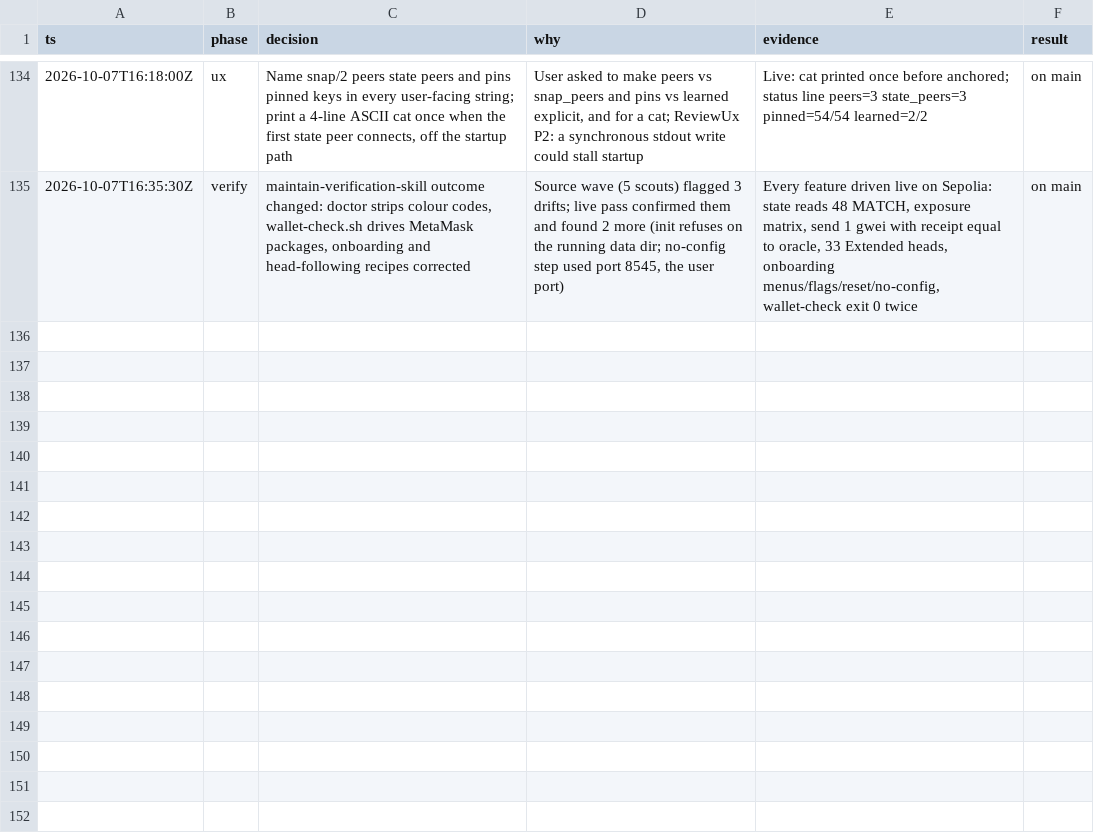
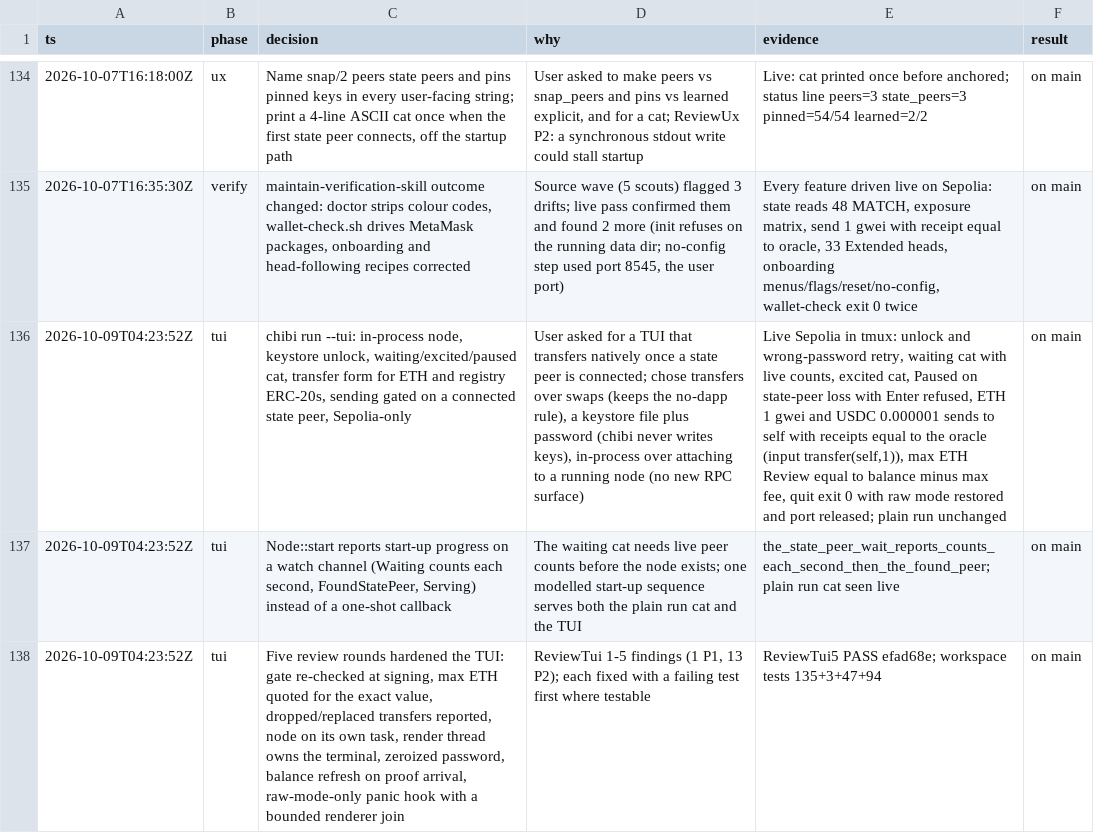
Before and after one commit to weiihann/chibi, a TSV file: docs/decisions.tsv, drawn as a sheet; only a part is shown, gaps mark what is left out; the diff names each change by its address in the sheet, - before the commit and + after, or states it on an @@ line.

Commit message:
Log the TUI transfer feature and its review rounds

```diff
--- a/docs/decisions.tsv
+++ b/docs/decisions.tsv
+row 136: 2026-10-09T04:23:52Z | tui | chibi run --tui: in-process node, keystore unlock, waiting/excited/paused cat, transfer form for ETH and registry ERC-20s, sending gated on a connected state peer, Sepolia-only | User asked for a TUI that transfers natively once a state peer is connected; chose transfers over swaps (keeps the no-dapp rule), a keystore file plus password (chibi never writes keys), in-process over attaching to a running node (no new RPC surface) | Live Sepolia in tmux: unlock and wrong-password retry, waiting cat with live counts, excited cat, Paused on state-peer loss with Enter refused, ETH 1 gwei and USDC 0.000001 sends to self with receipts equal to the oracle (input transfer(self,1)), max ETH Review equal to balance minus max fee, quit exit 0 with raw mode restored and port released; plain run unchanged | on main
+row 137: 2026-10-09T04:23:52Z | tui | Node::start reports start-up progress on a watch channel (Waiting counts each second, FoundStatePeer, Serving) instead of a one-shot callback | The waiting cat needs live peer counts before the node exists; one modelled start-up sequence serves both the plain run cat and the TUI | the_state_peer_wait_reports_counts_each_second_then_the_found_peer; plain run cat seen live | on main
+row 138: 2026-10-09T04:23:52Z | tui | Five review rounds hardened the TUI: gate re-checked at signing, max ETH quoted for the exact value, dropped/replaced transfers reported, node on its own task, render thread owns the terminal, zeroized password, balance refresh on proof arrival, raw-mode-only panic hook with a bounded renderer join | ReviewTui 1-5 findings (1 P1, 13 P2); each fixed with a failing test first where testable | ReviewTui5 PASS efad68e; workspace tests 135+3+47+94 | on main
```
